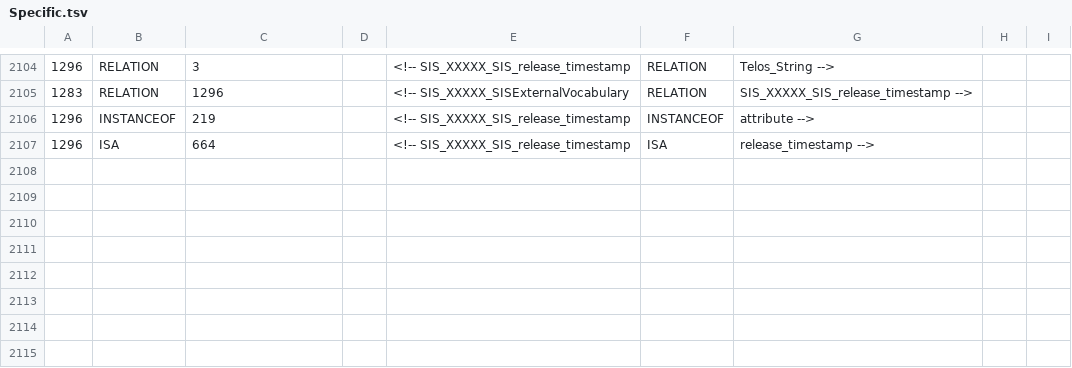
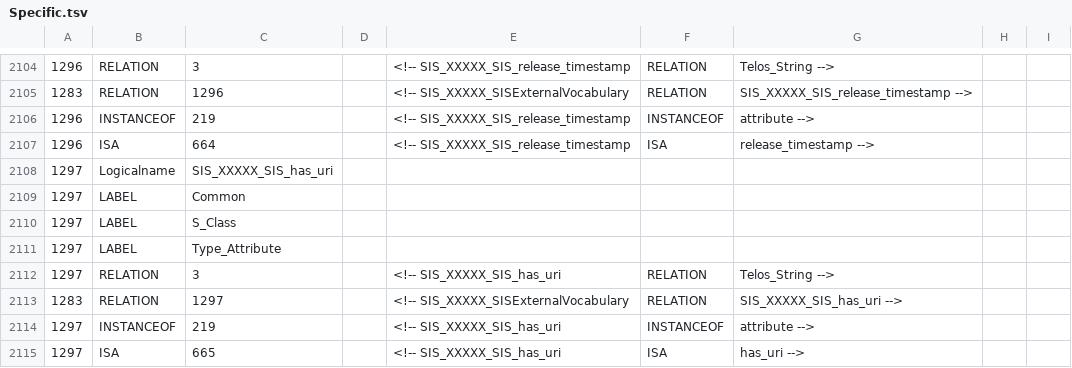
Before and after one commit to isl/Neo4j-sisapi, a TSV file: Sources/src/resources/TMSAPI/TSVs/Specific.tsv, drawn as a sheet; only a part is shown, gaps mark what is left out; the diff names each change by its address in the sheet, - before the commit and + after, or states it on an @@ line.

```diff
--- a/Sources/src/resources/TMSAPI/TSVs/Specific.tsv
+++ b/Sources/src/resources/TMSAPI/TSVs/Specific.tsv
+row 2108: 1297 | Logicalname | SIS_XXXXX_SIS_has_uri
+row 2109: 1297 | LABEL | Common
+row 2110: 1297 | LABEL | S_Class
+row 2111: 1297 | LABEL | Type_Attribute
+row 2112: 1297 | RELATION | 3 |  | <!-- SIS_XXXXX_SIS_has_uri | RELATION | Telos_String -->
+row 2113: 1283 | RELATION | 1297 |  | <!-- SIS_XXXXX_SISExternalVocabulary | RELATION | SIS_XXXXX_SIS_has_uri -->
+row 2114: 1297 | INSTANCEOF | 219 |  | <!-- SIS_XXXXX_SIS_has_uri | INSTANCEOF | attribute -->
+row 2115: 1297 | ISA | 665 |  | <!-- SIS_XXXXX_SIS_has_uri | ISA | has_uri -->
```
Also changed, not shown: Sources/src/resources/TMSAPI/TSVs/Generic.tsv, 2 other files.
